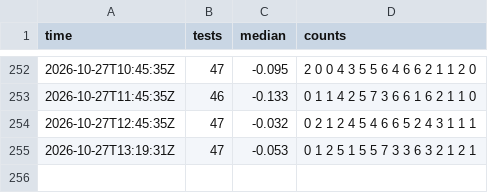
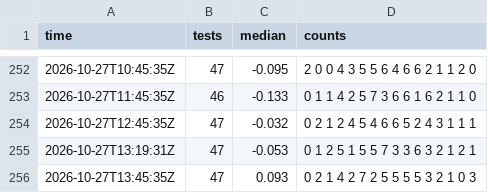
Before and after one commit to xu-shawn/fishtest_track, a CSV file: data/llr_distribution.csv, drawn as a sheet; only a part is shown, gaps mark what is left out.

```diff
--- a/data/llr_distribution.csv
+++ b/data/llr_distribution.csv
@@ -255 +255,2 @@ time,tests,median,counts
 2026-10-27T13:19:31Z,47,-0.053,0 1 2 5 1 5 5 7 3 3 6 3 2 1 2 1
+2026-10-27T13:45:35Z,47,0.093,0 2 1 4 2 7 2 5 5 5 5 3 2 1 0 3
```
Also changed, not shown: data/active_runs.csv, data/checks.csv, 4 other files.
